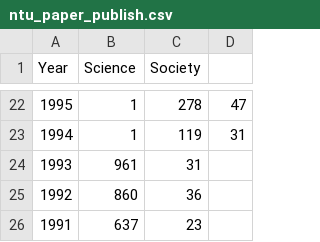
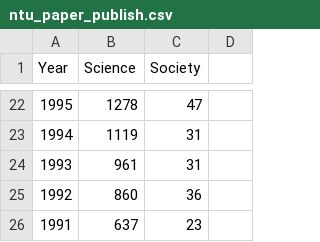
Before and after one commit to chunchun0217/D3_Final-Project, a CSV file: ntu_paper_publish.csv, drawn as a sheet; only a part is shown, gaps mark what is left out; the diff covers the shown part only.

Commit message:
Update ntu_paper_publish.csv

```diff
--- a/ntu_paper_publish.csv
+++ b/ntu_paper_publish.csv
@@ -22,3 +22,3 @@ Year,Science,Society
-1995,1,278,47
-1994,1,119,31
+1995,1278,47
+1994,1119,31
 1993,961,31
```
Also changed, not shown: 60 edited cells elsewhere in this file.
